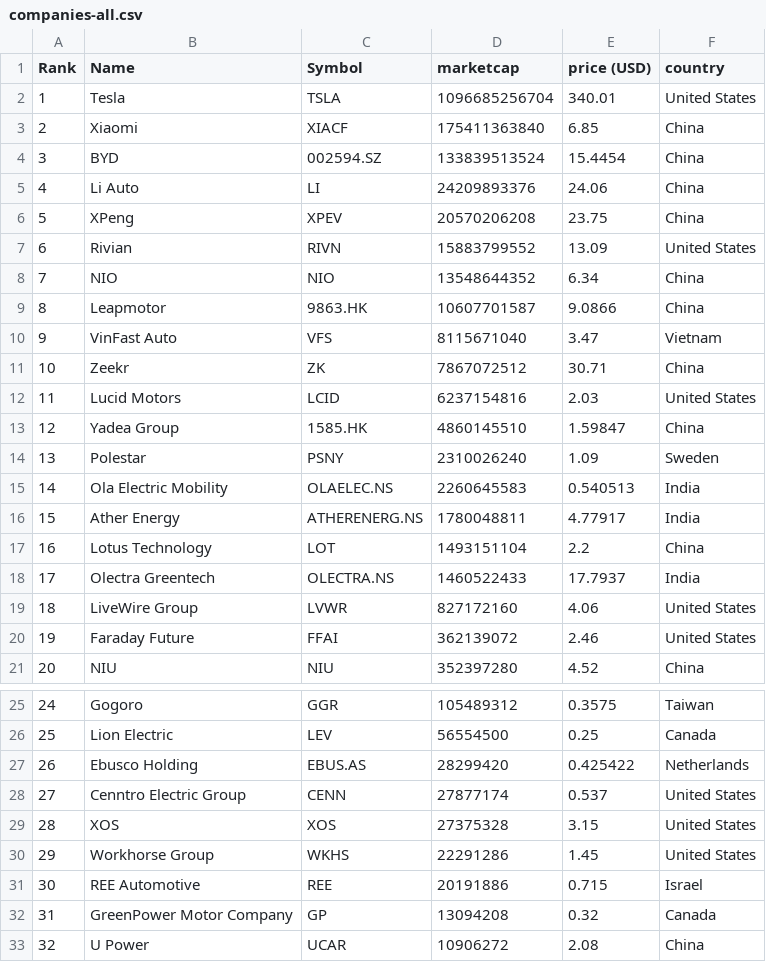
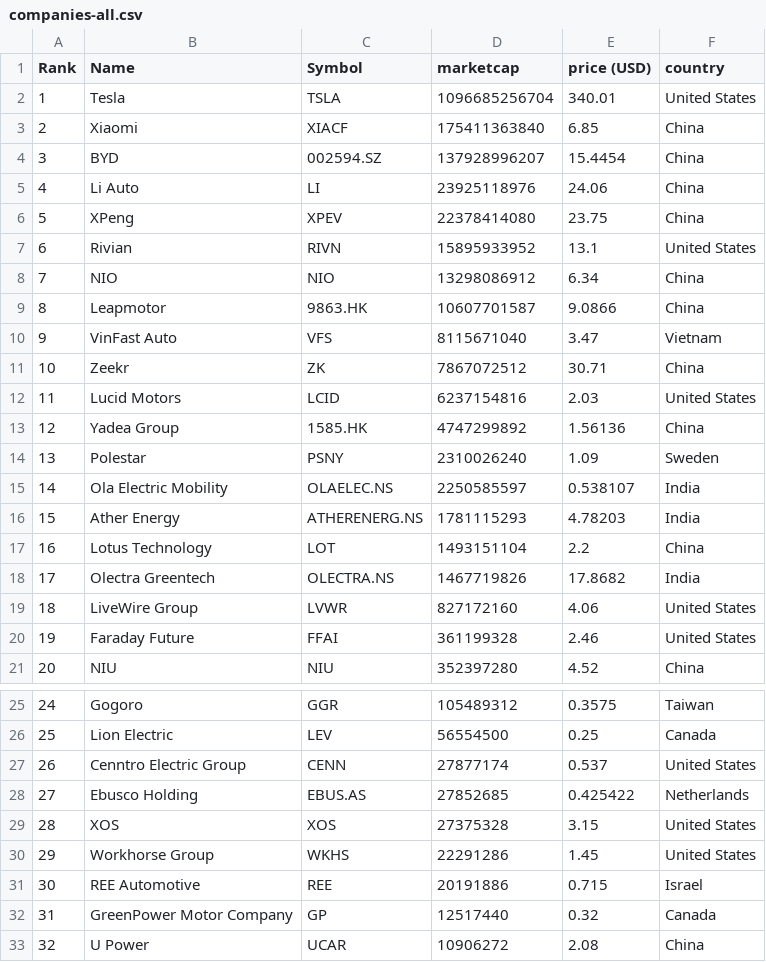
Before and after one commit to sosalemorvan/merida-june-6-2024_artfisica, a CSV file: companies-all.csv, drawn as a sheet; only a part is shown, gaps mark what is left out.

```diff
--- a/companies-all.csv
+++ b/companies-all.csv
@@ -3,7 +3,7 @@
 "2","Xiaomi","XIACF","175411363840","6.85","China"
-"3","BYD","002594.SZ","133839513524","15.4454","China"
-"4","Li Auto","LI","24209893376","24.06","China"
-"5","XPeng","XPEV","20570206208","23.75","China"
-"6","Rivian","RIVN","15883799552","13.09","United States"
-"7","NIO","NIO","13548644352","6.34","China"
+"3","BYD","002594.SZ","137928996207","15.4454","China"
+"4","Li Auto","LI","23925118976","24.06","China"
+"5","XPeng","XPEV","22378414080","23.75","China"
+"6","Rivian","RIVN","15895933952","13.1","United States"
+"7","NIO","NIO","13298086912","6.34","China"
 "8","Leapmotor","9863.HK","10607701587","9.0866","China"
@@ -12,10 +12,10 @@
 "11","Lucid Motors","LCID","6237154816","2.03","United States"
-"12","Yadea Group","1585.HK","4860145510","1.59847","China"
+"12","Yadea Group","1585.HK","4747299892","1.56136","China"
 "13","Polestar","PSNY","2310026240","1.09","Sweden"
-"14","Ola Electric Mobility","OLAELEC.NS","2260645583","0.540513","India"
-"15","Ather Energy","ATHERENERG.NS","1780048811","4.77917","India"
+"14","Ola Electric Mobility","OLAELEC.NS","2250585597","0.538107","India"
+"15","Ather Energy","ATHERENERG.NS","1781115293","4.78203","India"
 "16","Lotus Technology","LOT","1493151104","2.2","China"
-"17","Olectra Greentech","OLECTRA.NS","1460522433","17.7937","India"
+"17","Olectra Greentech","OLECTRA.NS","1467719826","17.8682","India"
 "18","LiveWire Group","LVWR","827172160","4.06","United States"
-"19","Faraday Future","FFAI","362139072","2.46","United States"
+"19","Faraday Future","FFAI","361199328","2.46","United States"
 "20","NIU","NIU","352397280","4.52","China"
@@ -26,4 +26,4 @@
 "25","Lion Electric","LEV","56554500","0.25","Canada"
-"26","Ebusco Holding","EBUS.AS","28299420","0.425422","Netherlands"
-"27","Cenntro Electric Group","CENN","27877174","0.537","United States"
+"26","Cenntro Electric Group","CENN","27877174","0.537","United States"
+"27","Ebusco Holding","EBUS.AS","27852685","0.425422","Netherlands"
 "28","XOS","XOS","27375328","3.15","United States"
@@ -31,3 +31,3 @@
 "30","REE Automotive","REE","20191886","0.715","Israel"
-"31","GreenPower Motor Company","GP","13094208","0.32","Canada"
+"31","GreenPower Motor Company","GP","12517440","0.32","Canada"
 "32","U Power","UCAR","10906272","2.08","China"
```
Also changed, not shown: companies-china.csv.
